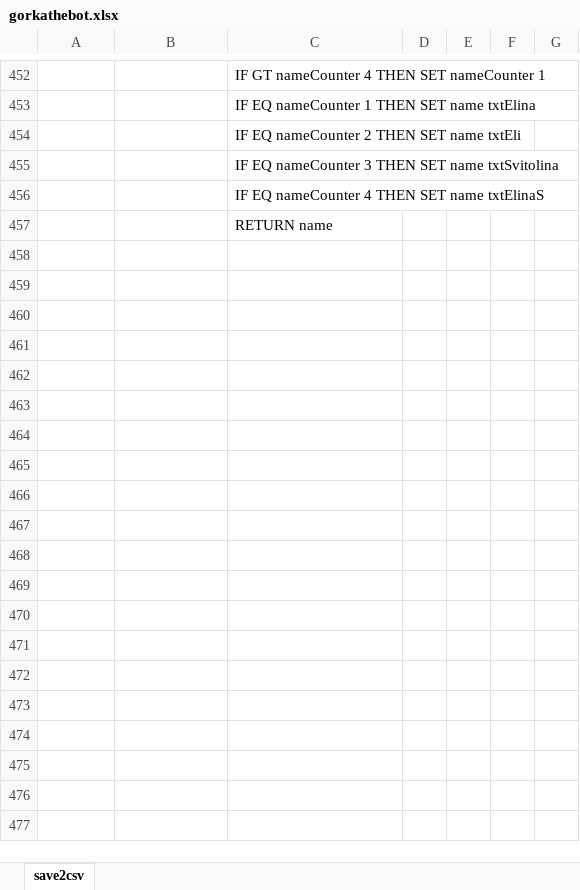
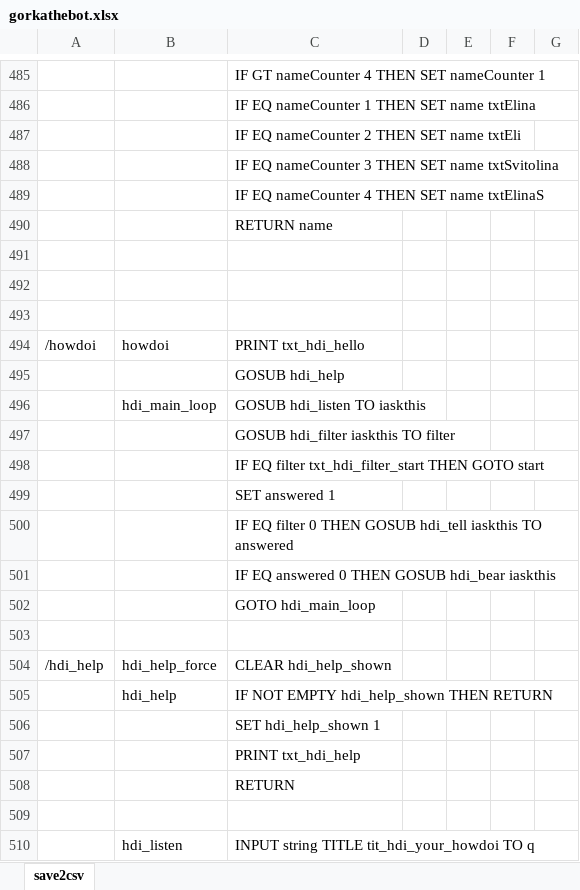
Before and after one commit to gllona/botbasic, an Excel workbook: _bots/gorkathebot/gorkathebot.xlsx, sheet save2csv, drawn as a sheet; only a part is shown, gaps mark what is left out; values as stored, in another font and other column widths than the file's, no borders; the diff covers the shown part only; the diff names each change by its address in the sheet, - before the commit and + after, or states it on an @@ line.

Commit message:
howdoi 1st version

```diff
--- a/_bots/gorkathebot/gorkathebot.xlsx (sheet save2csv)
+++ b/_bots/gorkathebot/gorkathebot.xlsx (sheet save2csv)
+row 491: (empty)
+row 492: (empty)
+row 493: (empty)
+row 494: /howdoi | howdoi | PRINT txt_hdi_hello
+row 495:  |  | GOSUB hdi_help
+row 496:  | hdi_main_loop | GOSUB hdi_listen TO iaskthis
+row 497:  |  | GOSUB hdi_filter iaskthis TO filter
+row 498:  |  | IF EQ filter txt_hdi_filter_start THEN GOTO start
+row 499:  |  | SET answered 1
+row 500:  |  | IF EQ filter 0 THEN GOSUB hdi_tell iaskthis TO answered
+row 501:  |  | IF EQ answered 0 THEN GOSUB hdi_bear iaskthis
+row 502:  |  | GOTO hdi_main_loop
+row 503: (empty)
+row 504: /hdi_help | hdi_help_force | CLEAR hdi_help_shown
+row 505:  | hdi_help | IF NOT EMPTY hdi_help_shown THEN RETURN
+row 506:  |  | SET hdi_help_shown 1
+row 507:  |  | PRINT txt_hdi_help
+row 508:  |  | RETURN
+row 509: (empty)
+row 510:  | hdi_listen | INPUT string TITLE tit_hdi_your_howdoi TO q
```
Also changed, not shown: 62 added rows and 2 edited cells elsewhere in this sheet, 2 other files.
